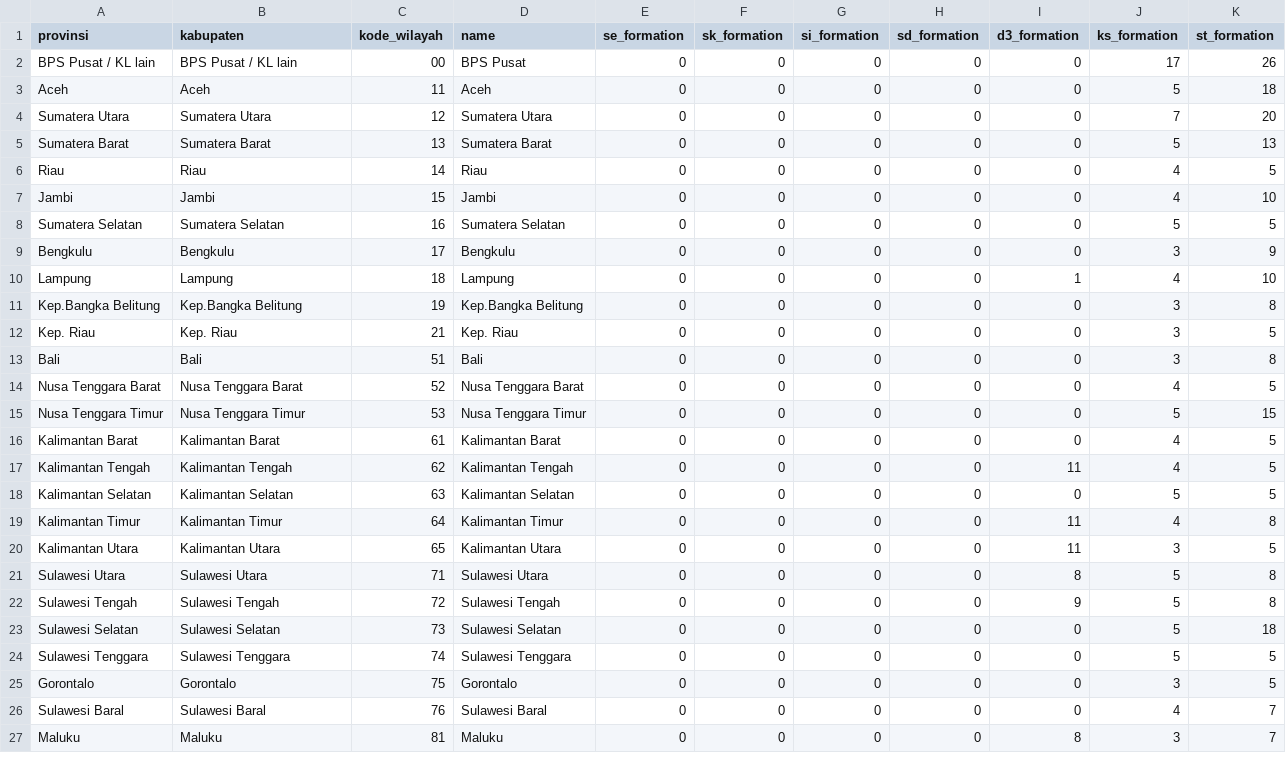
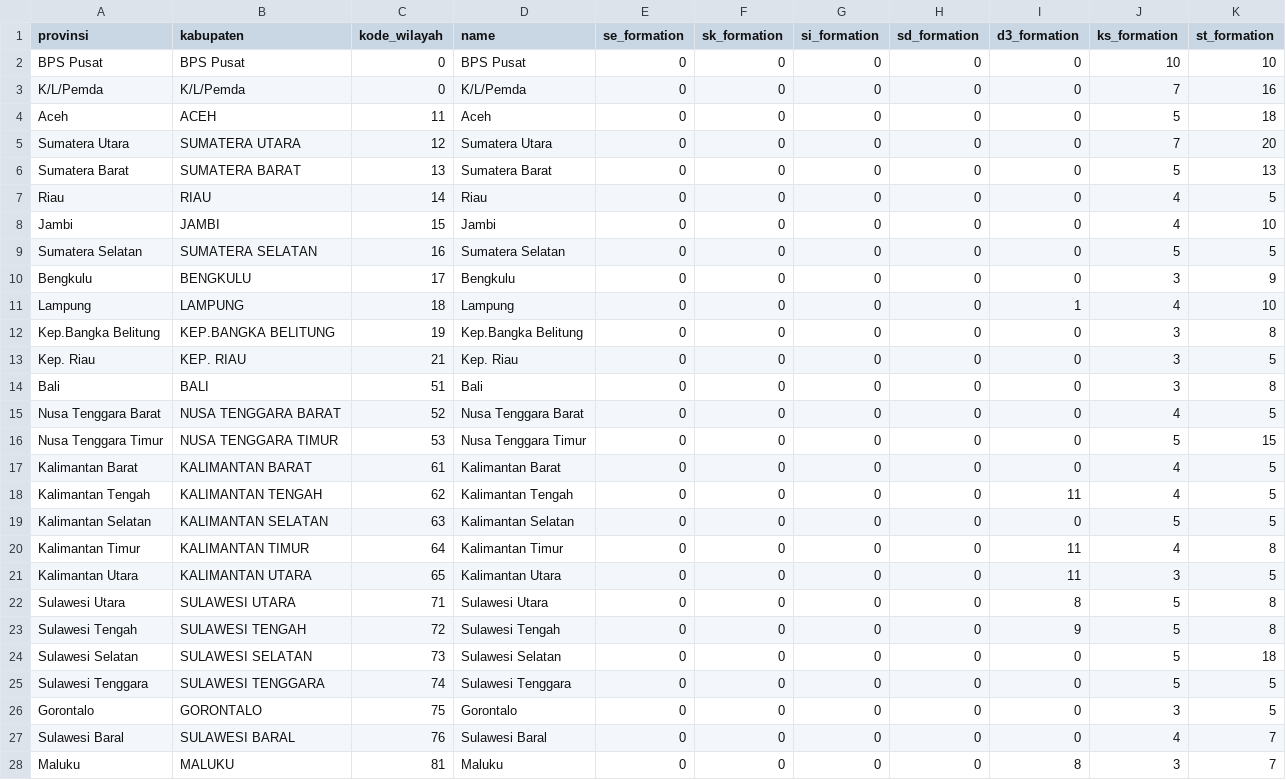
Before and after one commit to rii92/web-angkatan, a CSV file: database/data/simulasi/satker.csv, drawn as a sheet; only a part is shown; the diff covers the shown part only.

Commit message:
ubah satker jadi huruf besar

```diff
--- a/database/data/simulasi/satker.csv
+++ b/database/data/simulasi/satker.csv
@@ -1,27 +1,28 @@
 provinsi,kabupaten,kode_wilayah,name,se_formation,sk_formation,si_formation,sd_formation,d3_formation,ks_formation,st_formation
-BPS Pusat / KL lain,BPS Pusat / KL lain,00,BPS Pusat,0,0,0,0,0,17,26
-Aceh,Aceh,11,Aceh,0,0,0,0,0,5,18
-Sumatera Utara,Sumatera Utara,12,Sumatera Utara,0,0,0,0,0,7,20
-Sumatera Barat,Sumatera Barat,13,Sumatera Barat,0,0,0,0,0,5,13
-Riau,Riau,14,Riau,0,0,0,0,0,4,5
-Jambi,Jambi,15,Jambi,0,0,0,0,0,4,10
-Sumatera Selatan,Sumatera Selatan,16,Sumatera Selatan,0,0,0,0,0,5,5
-Bengkulu,Bengkulu,17,Bengkulu,0,0,0,0,0,3,9
-Lampung,Lampung,18,Lampung,0,0,0,0,1,4,10
-Kep.Bangka Belitung,Kep.Bangka Belitung,19,Kep.Bangka Belitung,0,0,0,0,0,3,8
-Kep. Riau,Kep. Riau,21,Kep. Riau,0,0,0,0,0,3,5
-Bali,Bali,51,Bali,0,0,0,0,0,3,8
-Nusa Tenggara Barat,Nusa Tenggara Barat,52,Nusa Tenggara Barat,0,0,0,0,0,4,5
-Nusa Tenggara Timur,Nusa Tenggara Timur,53,Nusa Tenggara Timur,0,0,0,0,0,5,15
-Kalimantan Barat,Kalimantan Barat,61,Kalimantan Barat,0,0,0,0,0,4,5
-Kalimantan Tengah,Kalimantan Tengah,62,Kalimantan Tengah,0,0,0,0,11,4,5
-Kalimantan Selatan,Kalimantan Selatan,63,Kalimantan Selatan,0,0,0,0,0,5,5
-Kalimantan Timur,Kalimantan Timur,64,Kalimantan Timur,0,0,0,0,11,4,8
-Kalimantan Utara,Kalimantan Utara,65,Kalimantan Utara,0,0,0,0,11,3,5
-Sulawesi Utara,Sulawesi Utara,71,Sulawesi Utara,0,0,0,0,8,5,8
-Sulawesi Tengah,Sulawesi Tengah,72,Sulawesi Tengah,0,0,0,0,9,5,8
-Sulawesi Selatan,Sulawesi Selatan,73,Sulawesi Selatan,0,0,0,0,0,5,18
-Sulawesi Tenggara,Sulawesi Tenggara,74,Sulawesi Tenggara,0,0,0,0,0,5,5
-Gorontalo,Gorontalo,75,Gorontalo,0,0,0,0,0,3,5
-Sulawesi Baral,Sulawesi Baral,76,Sulawesi Baral,0,0,0,0,0,4,7
-Maluku,Maluku,81,Maluku,0,0,0,0,8,3,7
+BPS Pusat,BPS Pusat,0,BPS Pusat,0,0,0,0,0,10,10
+K/L/Pemda,K/L/Pemda,0,K/L/Pemda,0,0,0,0,0,7,16
+Aceh,ACEH,11,Aceh,0,0,0,0,0,5,18
+Sumatera Utara,SUMATERA UTARA,12,Sumatera Utara,0,0,0,0,0,7,20
+Sumatera Barat,SUMATERA BARAT,13,Sumatera Barat,0,0,0,0,0,5,13
+Riau,RIAU,14,Riau,0,0,0,0,0,4,5
+Jambi,JAMBI,15,Jambi,0,0,0,0,0,4,10
+Sumatera Selatan,SUMATERA SELATAN,16,Sumatera Selatan,0,0,0,0,0,5,5
+Bengkulu,BENGKULU,17,Bengkulu,0,0,0,0,0,3,9
+Lampung,LAMPUNG,18,Lampung,0,0,0,0,1,4,10
+Kep.Bangka Belitung,KEP.BANGKA BELITUNG,19,Kep.Bangka Belitung,0,0,0,0,0,3,8
+Kep. Riau,KEP. RIAU,21,Kep. Riau,0,0,0,0,0,3,5
+Bali,BALI,51,Bali,0,0,0,0,0,3,8
+Nusa Tenggara Barat,NUSA TENGGARA BARAT,52,Nusa Tenggara Barat,0,0,0,0,0,4,5
+Nusa Tenggara Timur,NUSA TENGGARA TIMUR,53,Nusa Tenggara Timur,0,0,0,0,0,5,15
+Kalimantan Barat,KALIMANTAN BARAT,61,Kalimantan Barat,0,0,0,0,0,4,5
+Kalimantan Tengah,KALIMANTAN TENGAH,62,Kalimantan Tengah,0,0,0,0,11,4,5
+Kalimantan Selatan,KALIMANTAN SELATAN,63,Kalimantan Selatan,0,0,0,0,0,5,5
+Kalimantan Timur,KALIMANTAN TIMUR,64,Kalimantan Timur,0,0,0,0,11,4,8
+Kalimantan Utara,KALIMANTAN UTARA,65,Kalimantan Utara,0,0,0,0,11,3,5
+Sulawesi Utara,SULAWESI UTARA,71,Sulawesi Utara,0,0,0,0,8,5,8
+Sulawesi Tengah,SULAWESI TENGAH,72,Sulawesi Tengah,0,0,0,0,9,5,8
+Sulawesi Selatan,SULAWESI SELATAN,73,Sulawesi Selatan,0,0,0,0,0,5,18
+Sulawesi Tenggara,SULAWESI TENGGARA,74,Sulawesi Tenggara,0,0,0,0,0,5,5
+Gorontalo,GORONTALO,75,Gorontalo,0,0,0,0,0,3,5
+Sulawesi Baral,SULAWESI BARAL,76,Sulawesi Baral,0,0,0,0,0,4,7
+Maluku,MALUKU,81,Maluku,0,0,0,0,8,3,7
```
Also changed, not shown: 3 edited cells elsewhere in this file.
